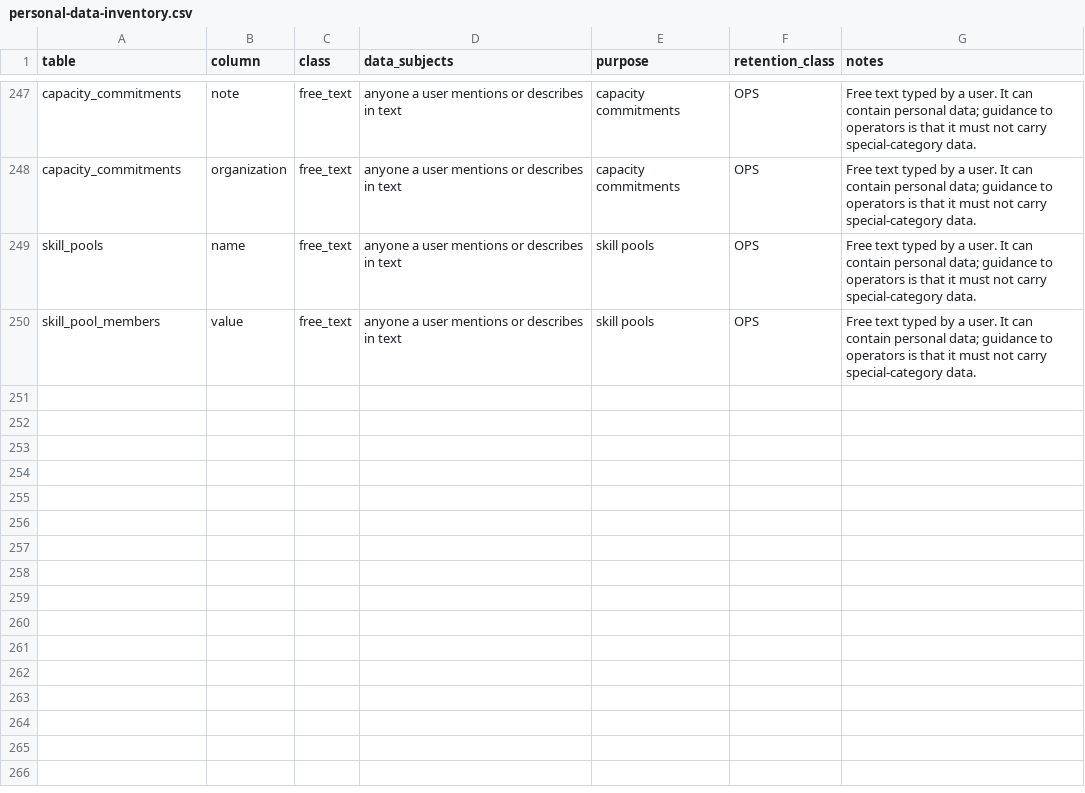
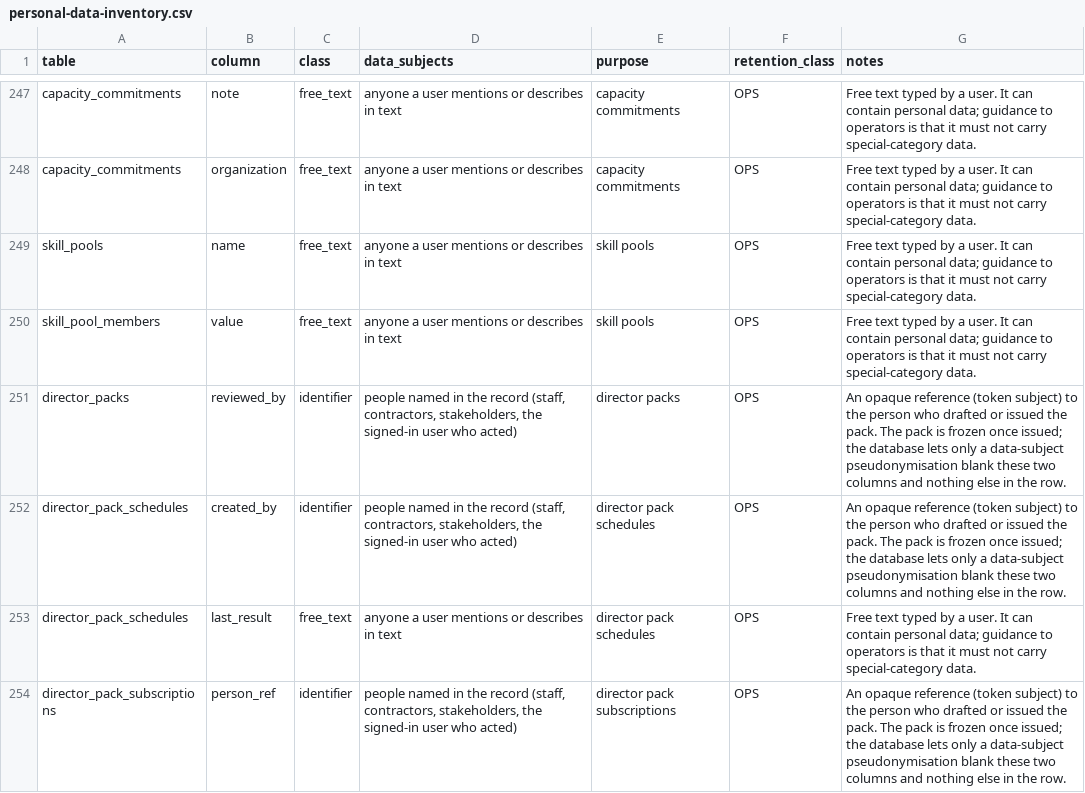
Before and after one commit to project-portfolio-management/project-portfolio-management, a CSV file: governance/personal-data-inventory.csv, drawn as a sheet; only a part is shown, gaps mark what is left out; the diff names each change by its address in the sheet, - before the commit and + after, or states it on an @@ line.

```diff
--- a/governance/personal-data-inventory.csv
+++ b/governance/personal-data-inventory.csv
+row 251: director_packs | reviewed_by | identifier | people named in the record (staff, contractors, stakeholders, the signed-in user who acted) | director packs | OPS | An opaque reference (token subject) to the person who drafted or issued the pack. The pack is frozen once issued; the database lets only a data-subject pseudonymisation blank these two columns and nothing else in the row.
+row 252: director_pack_schedules | created_by | identifier | people named in the record (staff, contractors, stakeholders, the signed-in user who acted) | director pack schedules | OPS | An opaque reference (token subject) to the person who drafted or issued the pack. The pack is frozen once issued; the database lets only a data-subject pseudonymisation blank these two columns and nothing else in the row.
+row 253: director_pack_schedules | last_result | free_text | anyone a user mentions or describes in text | director pack schedules | OPS | Free text typed by a user. It can contain personal data; guidance to operators is that it must not carry special-category data.
+row 254: director_pack_subscriptions | person_ref | identifier | people named in the record (staff, contractors, stakeholders, the signed-in user who acted) | director pack subscriptions | OPS | An opaque reference (token subject) to the person who drafted or issued the pack. The pack is frozen once issued; the database lets only a data-subject pseudonymisation blank these two columns and nothing else in the row.
```
Also changed, not shown: 24 other files.
